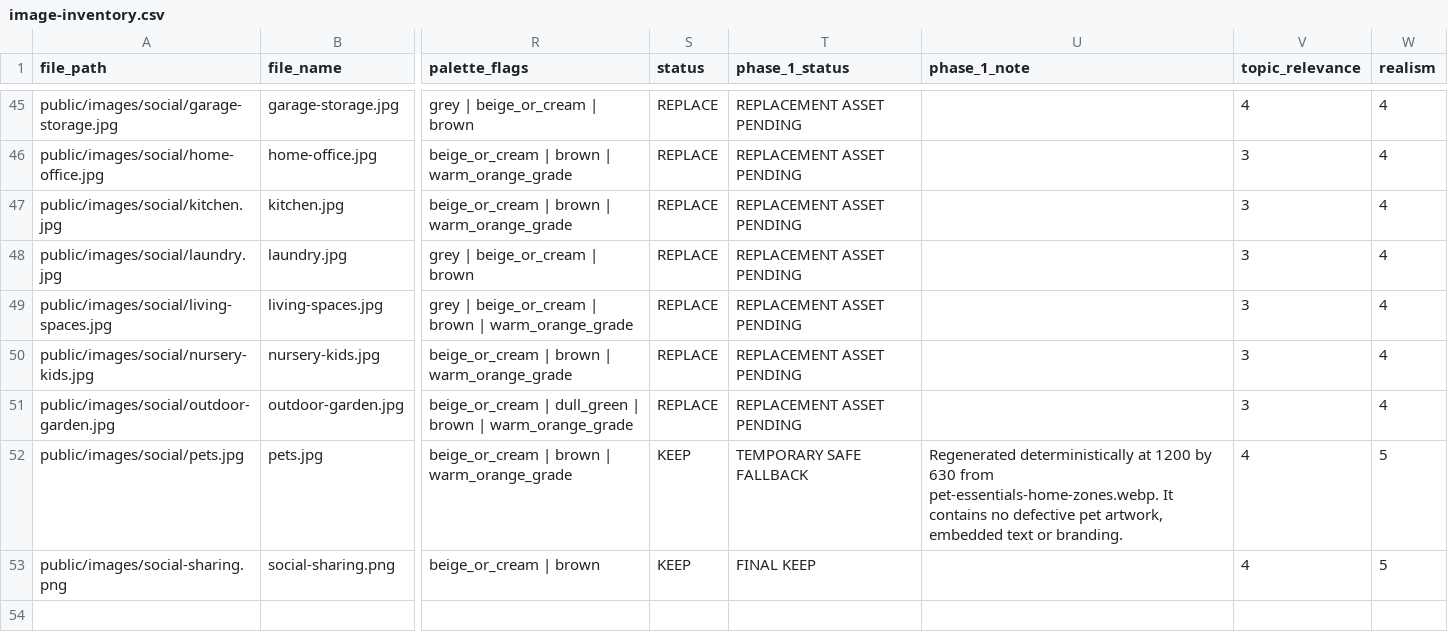
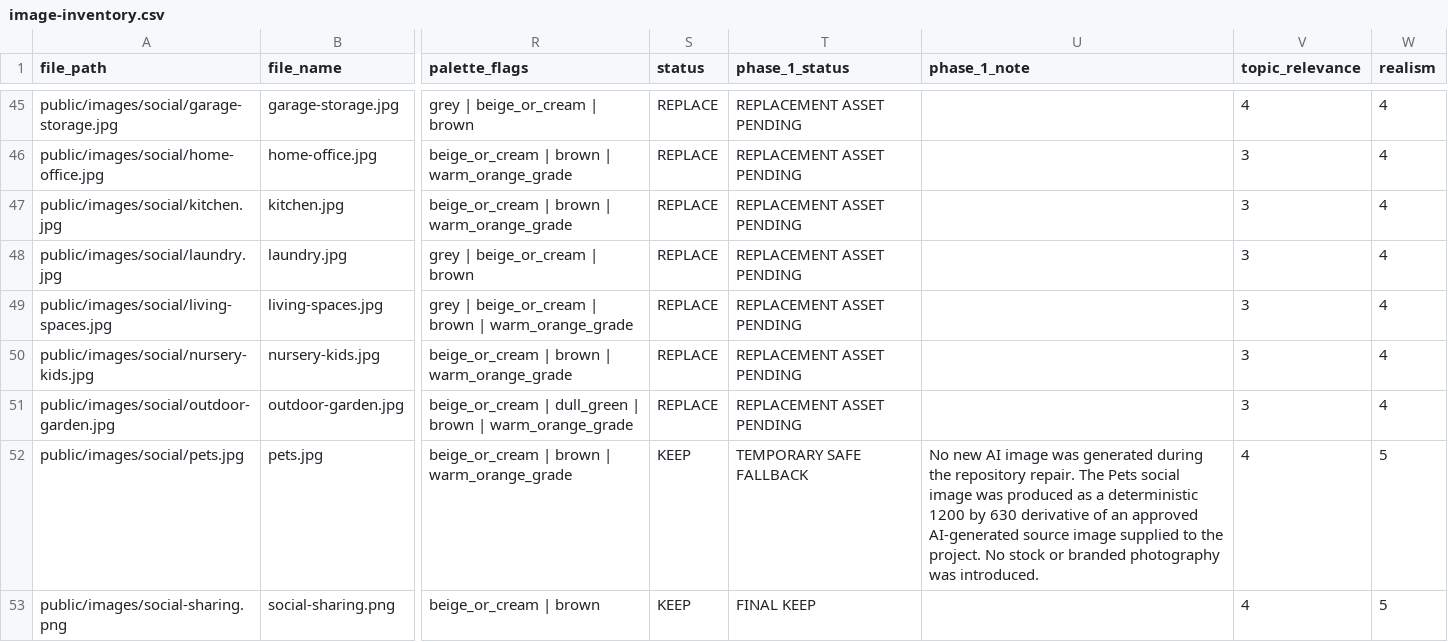
Before and after one commit to Shamus-T/australian-home-collective, a CSV file: docs/visual/image-inventory.csv, drawn as a sheet; only a part is shown, gaps mark what is left out; the diff names each change by its address in the sheet, - before the commit and + after, or states it on an @@ line.

Commit message:
Correct Pets image brief and provenance record

```diff
--- a/docs/visual/image-inventory.csv
+++ b/docs/visual/image-inventory.csv
-U52 (phase_1_note): Regenerated deterministically at 1200 by 630 from pet-essentials-home-zones.webp. It contains no defective pet artwork, embedded text or branding.
+U52 (phase_1_note): No new AI image was generated during the repository repair. The Pets social image was produced as a deterministic 1200 by 630 derivative of an approved AI-generated source image supplied to the project. No stock or branded photography was introduced.
```
Also changed, not shown: 4 other files.
